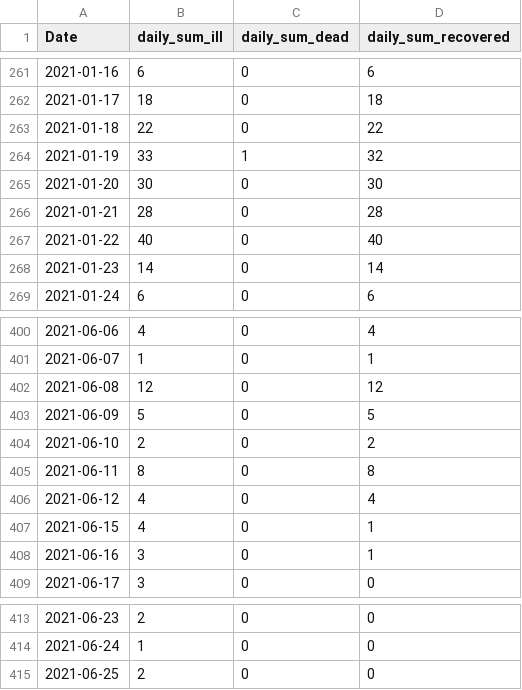
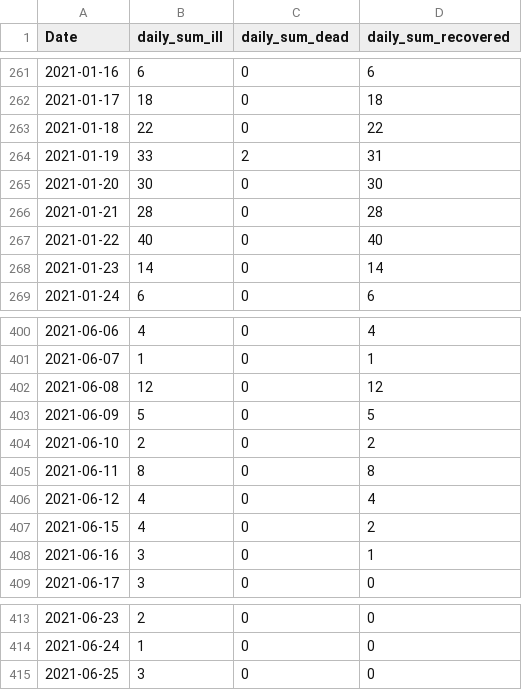
Before and after one commit to stefanreifenberg/svelte_d3_covidFR, a CSV file: public/fr_daily.csv, drawn as a sheet; only a part is shown, gaps mark what is left out.

```diff
--- a/public/fr_daily.csv
+++ b/public/fr_daily.csv
@@ -263,3 +263,3 @@ Date,daily_sum_ill,daily_sum_dead,daily_sum_recovered
 2021-01-18,22,0,22
-2021-01-19,33,1,32
+2021-01-19,33,2,31
 2021-01-20,30,0,30
@@ -406,3 +406,3 @@ Date,daily_sum_ill,daily_sum_dead,daily_sum_recovered
 2021-06-12,4,0,4
-2021-06-15,4,0,1
+2021-06-15,4,0,2
 2021-06-16,3,0,1
@@ -414,2 +414,2 @@ Date,daily_sum_ill,daily_sum_dead,daily_sum_recovered
 2021-06-24,1,0,0
-2021-06-25,2,0,0
+2021-06-25,3,0,0
```
